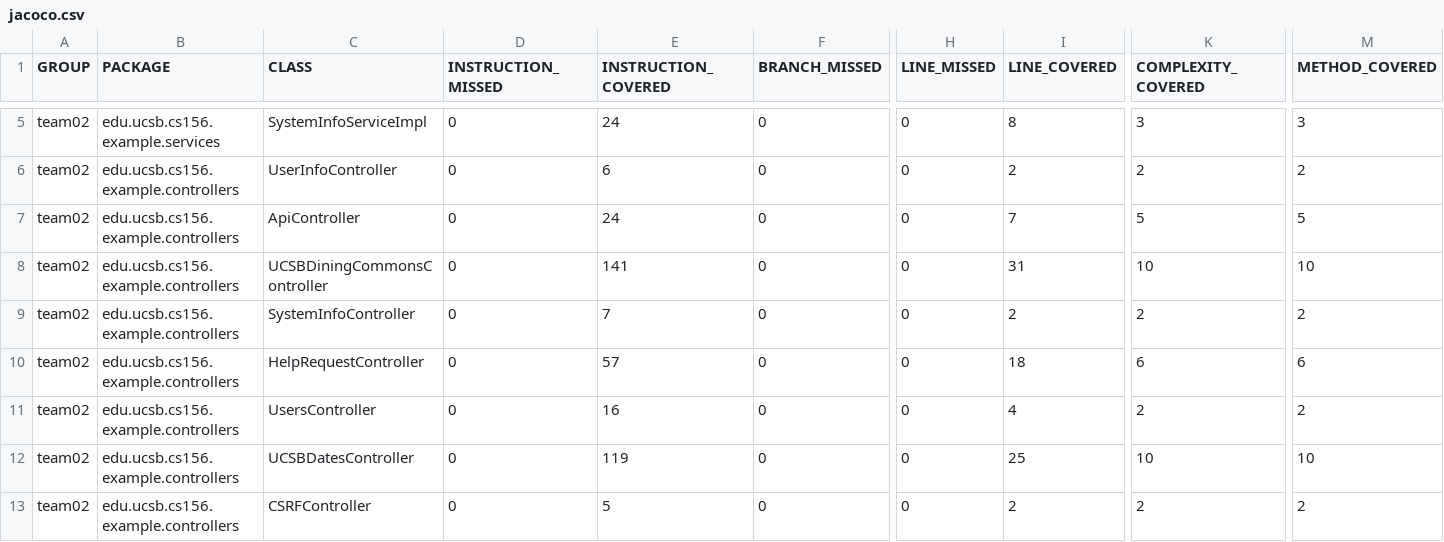
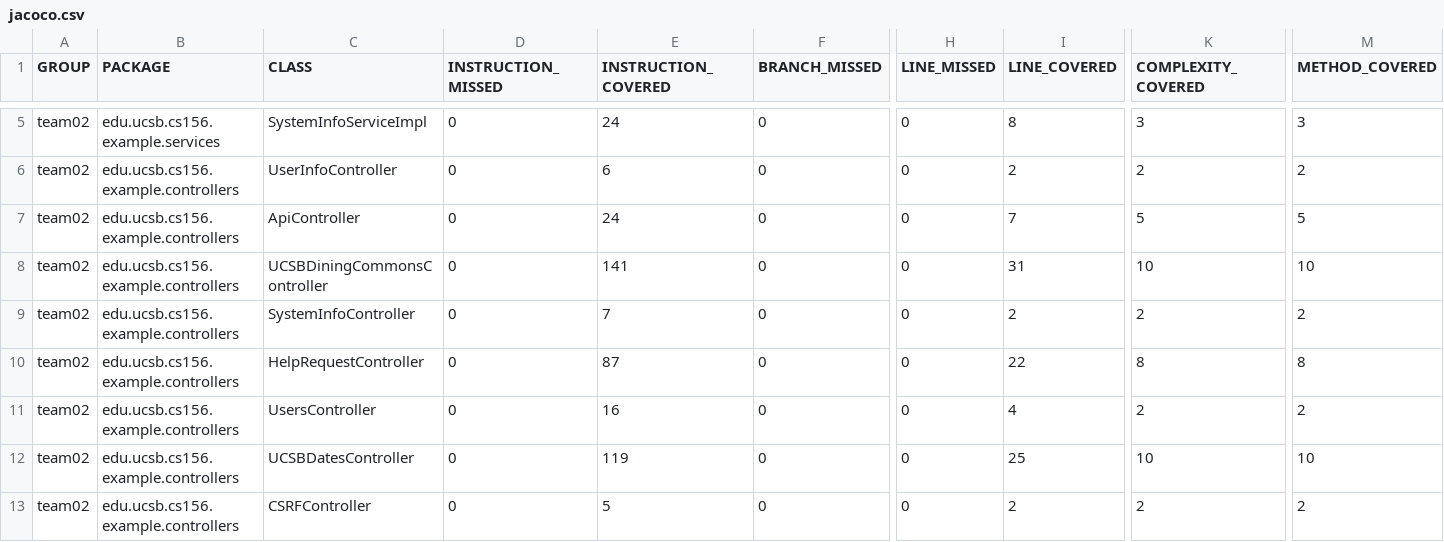
Before and after one commit to ucsb-cs156-f23/team02-f23-5pm-4, a CSV file: prs/57/jacoco/jacoco.csv, drawn as a sheet; only a part is shown, gaps mark what is left out; the diff names each change by its address in the sheet, - before the commit and + after, or states it on an @@ line.

```diff
--- a/prs/57/jacoco/jacoco.csv
+++ b/prs/57/jacoco/jacoco.csv
-E10 (INSTRUCTION_COVERED): 57
+E10 (INSTRUCTION_COVERED): 87
-I10 (LINE_COVERED): 18
+I10 (LINE_COVERED): 22
-K10 (COMPLEXITY_COVERED): 6
+K10 (COMPLEXITY_COVERED): 8
-M10 (METHOD_COVERED): 6
+M10 (METHOD_COVERED): 8
```
Also changed, not shown: 7 other files.
